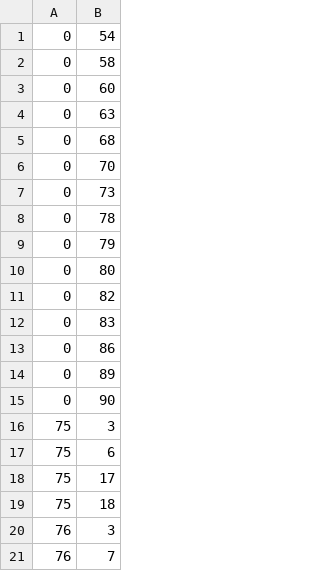
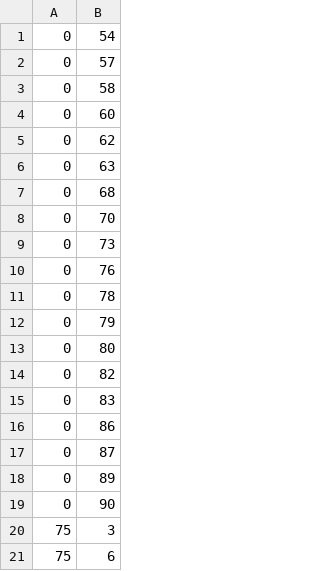
Before and after one commit to haroohie-club/HeiretsuTranslationUtility, a CSV file: string_file_locations.csv, drawn as a sheet; only a part is shown; the shorter side is filled out with more unchanged rows; the diff names each change by its address in the sheet, - before the commit and + after, or states it on an @@ line.

Commit message:
Add a few more strings files

```diff
--- a/string_file_locations.csv
+++ b/string_file_locations.csv
+row 2: 0 | 57
+row 5: 0 | 62
+row 10: 0 | 76
+row 17: 0 | 87
```
